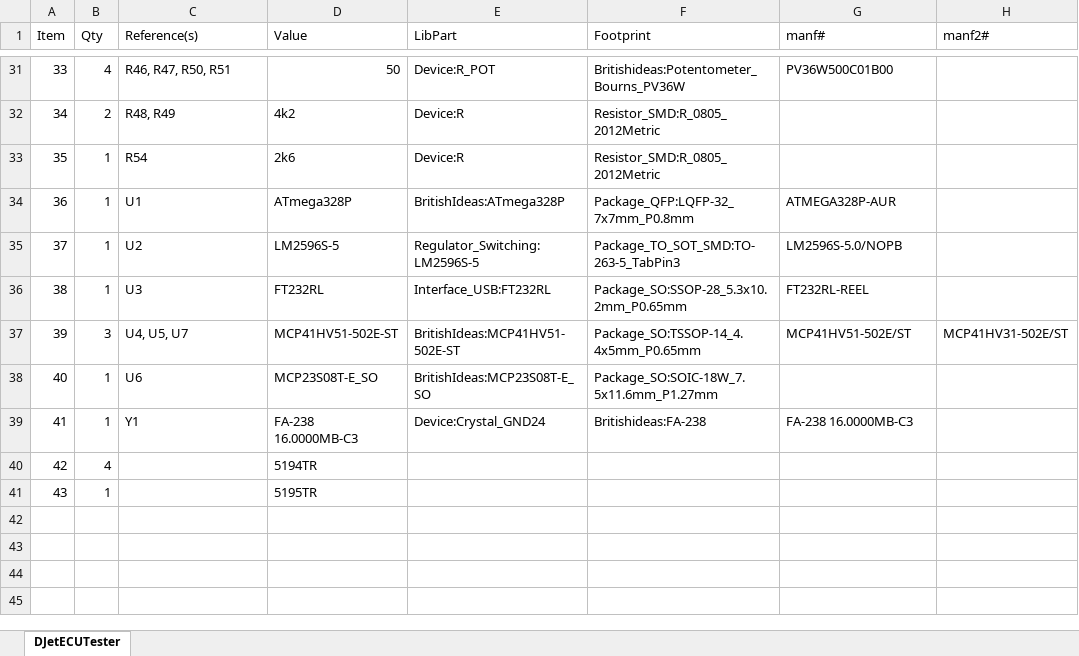
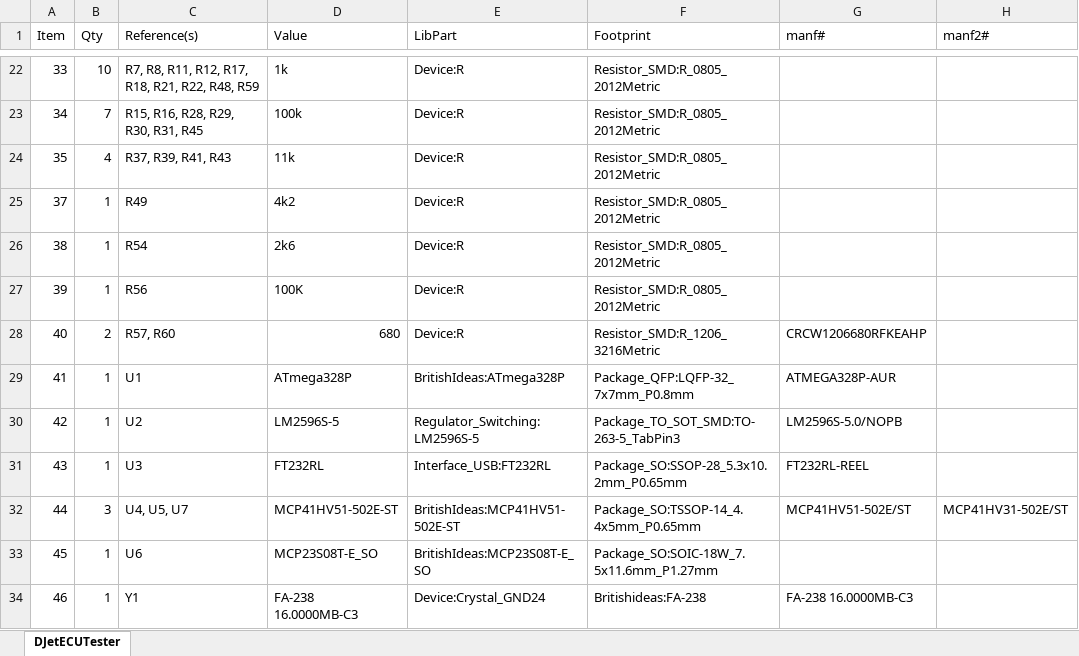
Before and after one commit to ajayre/djetecutesterv2, an Excel workbook: DJet ECU Tester/PCB/DJetECUTester/BOM.xlsx, sheet DJetECUTester, drawn as a sheet; only a part is shown, gaps mark what is left out; values as stored, in another font and other column widths than the file's, no borders; removed rows and columns are numbered as before the commit, all else as after; the diff covers the shown part only; the diff names each change by its address in the sheet, - before the commit and + after, or states it on an @@ line.

```diff
--- a/DJet ECU Tester/PCB/DJetECUTester/BOM.xlsx (sheet DJetECUTester)
+++ b/DJet ECU Tester/PCB/DJetECUTester/BOM.xlsx (sheet DJetECUTester)
-B22 (Qty): 4
+B22 (Qty): 10
-C22 (Reference(s)): R46, R47, R50, R51
+C22 (Reference(s)): R7, R8, R11, R12, R17, R18, R21, R22, R48, R59
-D22 (Value): 50
+D22 (Value): 1k
-E22 (LibPart): Device:R_POT
+E22 (LibPart): Device:R
-F22 (Footprint): Britishideas:Potentometer_Bourns_PV36W
+F22 (Footprint): Resistor_SMD:R_0805_2012Metric
-G22 (manf#): PV36W500C01B00
+G22 (manf#): (empty)
-B23 (Qty): 2
+B23 (Qty): 7
-C23 (Reference(s)): R48, R49
+C23 (Reference(s)): R15, R16, R28, R29, R30, R31, R45
-D23 (Value): 4k2
+D23 (Value): 100k
-B24 (Qty): 1
+B24 (Qty): 4
-C24 (Reference(s)): R54
+C24 (Reference(s)): R37, R39, R41, R43
-D24 (Value): 2k6
+D24 (Value): 11k
+row 25: 37 | 1 | R49 | 4k2 | Device:R | Resistor_SMD:R_0805_2012Metric
+row 26: 38 | 1 | R54 | 2k6 | Device:R | Resistor_SMD:R_0805_2012Metric
+row 27: 39 | 1 | R56 | 100K | Device:R | Resistor_SMD:R_0805_2012Metric
+row 28: 40 | 2 | R57, R60 | 680 | Device:R | Resistor_SMD:R_1206_3216Metric | CRCW1206680RFKEAHP
-A29 (Item): 36
+A29 (Item): 41
-A30 (Item): 37
+A30 (Item): 42
-A31 (Item): 38
+A31 (Item): 43
-A32 (Item): 39
+A32 (Item): 44
-A33 (Item): 40
+A33 (Item): 45
-A34 (Item): 41
+A34 (Item): 46
-row 40: 42 | 4 |  | 5194TR
-row 41: 43 | 1 |  | 5195TR
```
Also changed, not shown: 9 removed rows and 18 edited cells elsewhere in this sheet, 21 other files.
